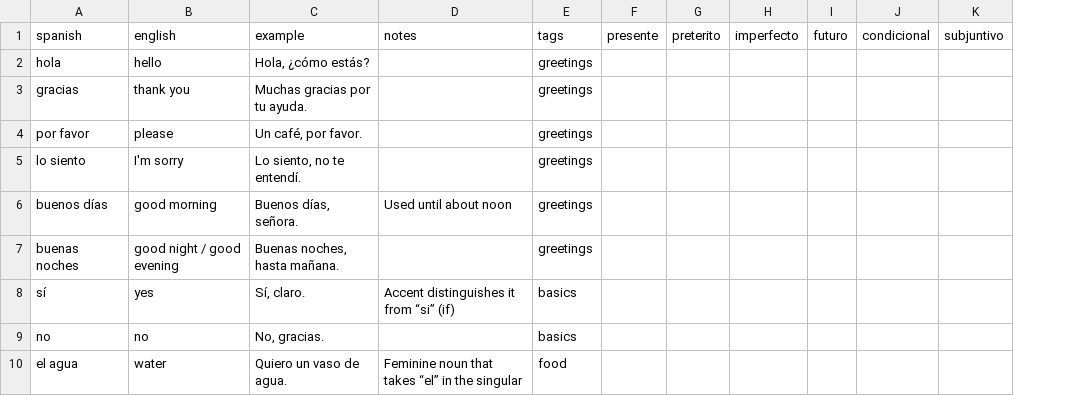
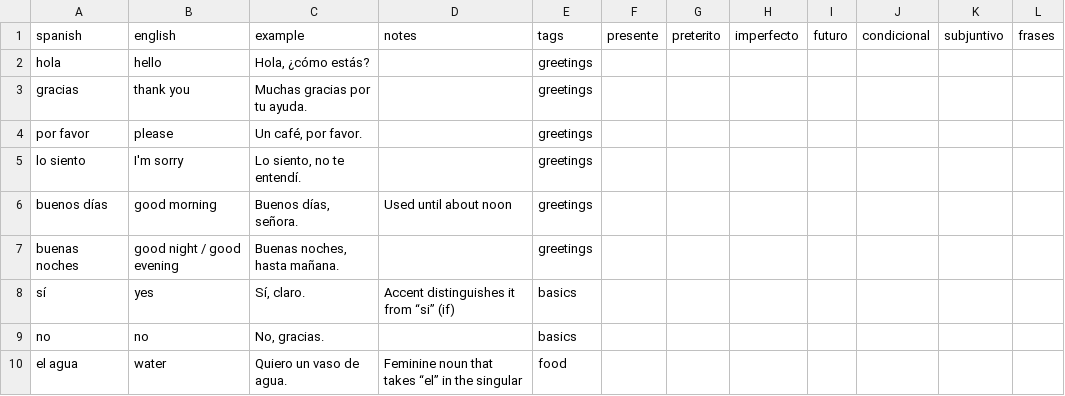
Before and after one commit to GraysonSwaim/spanish_learn, a CSV file: decks/starter.csv, drawn as a sheet; only a part is shown; the diff names each change by its address in the sheet, - before the commit and + after, or states it on an @@ line.

```diff
--- a/decks/starter.csv
+++ b/decks/starter.csv
+column L (frases), empty
```
Also changed, not shown: 6 other files.
